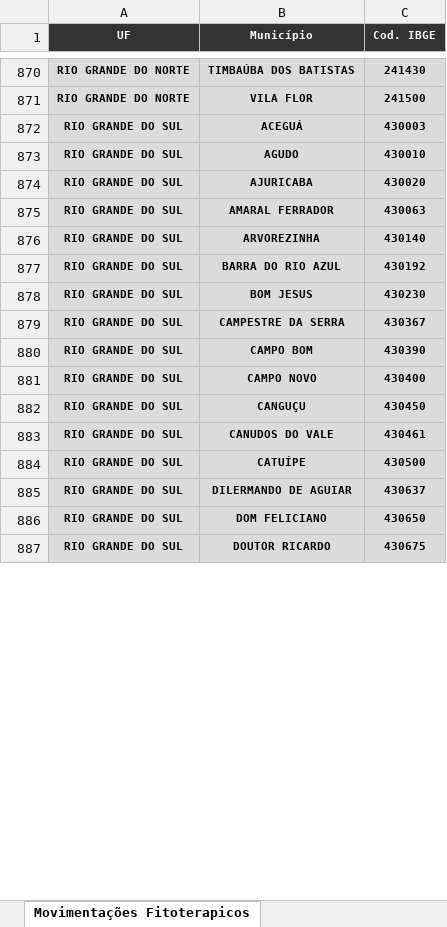
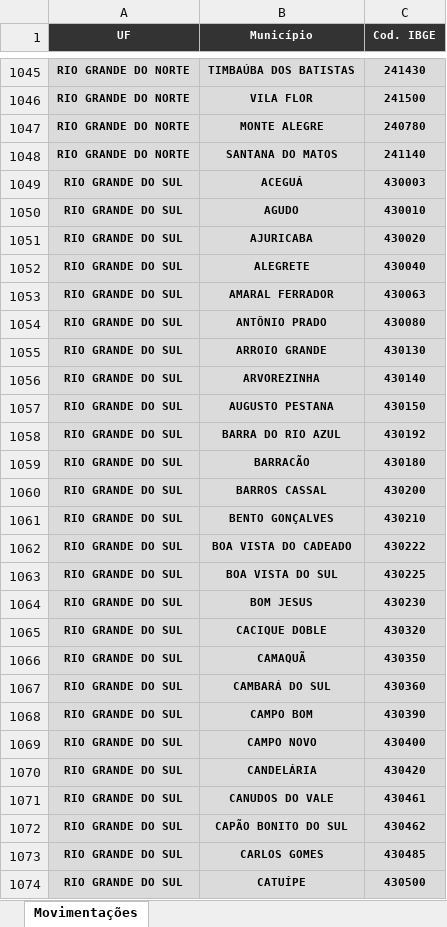
Before and after one commit to bnafar/statusenvio, an Excel workbook: arquivos/fitoterapicos/maio_2025/Movimetações_Fitoterapicos_250604.xlsx, sheet Movimentações, drawn as a sheet; only a part is shown, gaps mark what is left out; the shorter side is filled out with more unchanged rows; values as stored, in another font and other column widths than the file's, no borders; the diff covers the shown part only; the diff names each change by its address in the sheet, - before the commit and + after, or states it on an @@ line.

```diff
--- a/arquivos/fitoterapicos/maio_2025/Movimetações_Fitoterapicos_250604.xlsx (sheet Movimentações)
+++ b/arquivos/fitoterapicos/maio_2025/Movimetações_Fitoterapicos_250604.xlsx (sheet Movimentações)
-sheet tab: Movimentações Fitoterapicos
+sheet tab: Movimentações
@@ row 851 moved to row 1047: RIO GRANDE DO NORTE @@
@@ row 860 moved to row 1048: RIO GRANDE DO NORTE @@
+row 1052: RIO GRANDE DO SUL | ALEGRETE | 430040
+row 1054: RIO GRANDE DO SUL | ANTÔNIO PRADO | 430080
+row 1055: RIO GRANDE DO SUL | ARROIO GRANDE | 430130
+row 1057: RIO GRANDE DO SUL | AUGUSTO PESTANA | 430150
+row 1059: RIO GRANDE DO SUL | BARRACÃO | 430180
+row 1060: RIO GRANDE DO SUL | BARROS CASSAL | 430200
+row 1061: RIO GRANDE DO SUL | BENTO GONÇALVES | 430210
+row 1062: RIO GRANDE DO SUL | BOA VISTA DO CADEADO | 430222
+row 1063: RIO GRANDE DO SUL | BOA VISTA DO SUL | 430225
@@ row 879 moved to row 1182: RIO GRANDE DO SUL @@
+row 1065: RIO GRANDE DO SUL | CACIQUE DOBLE | 430320
+row 1066: RIO GRANDE DO SUL | CAMAQUÃ | 430350
+row 1067: RIO GRANDE DO SUL | CAMBARÁ DO SUL | 430360
@@ row 882 moved to row 1183: RIO GRANDE DO SUL @@
+row 1070: RIO GRANDE DO SUL | CANDELÁRIA | 430420
@@ row 946 moved to row 1072: RIO GRANDE DO SUL @@
+row 1073: RIO GRANDE DO SUL | CARLOS GOMES | 430485
```
Also changed, not shown: 341 added rows and 130 moved rows elsewhere in this sheet.
